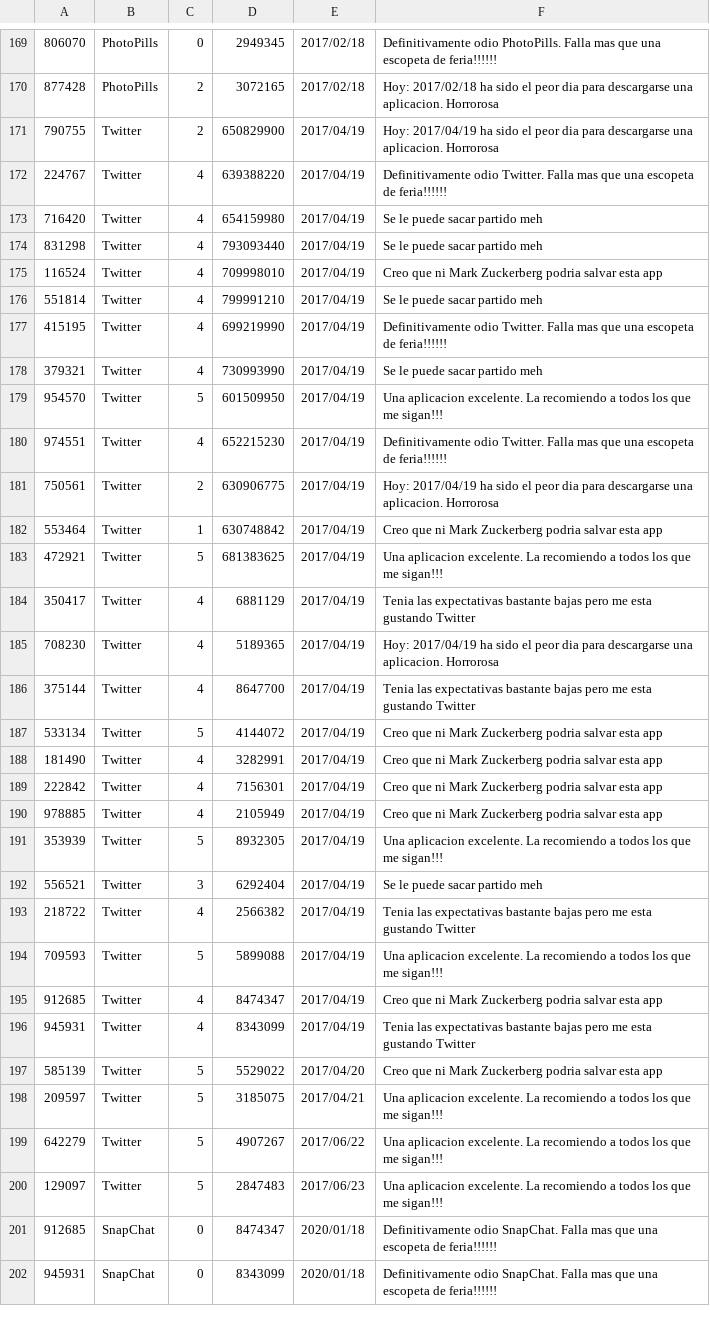
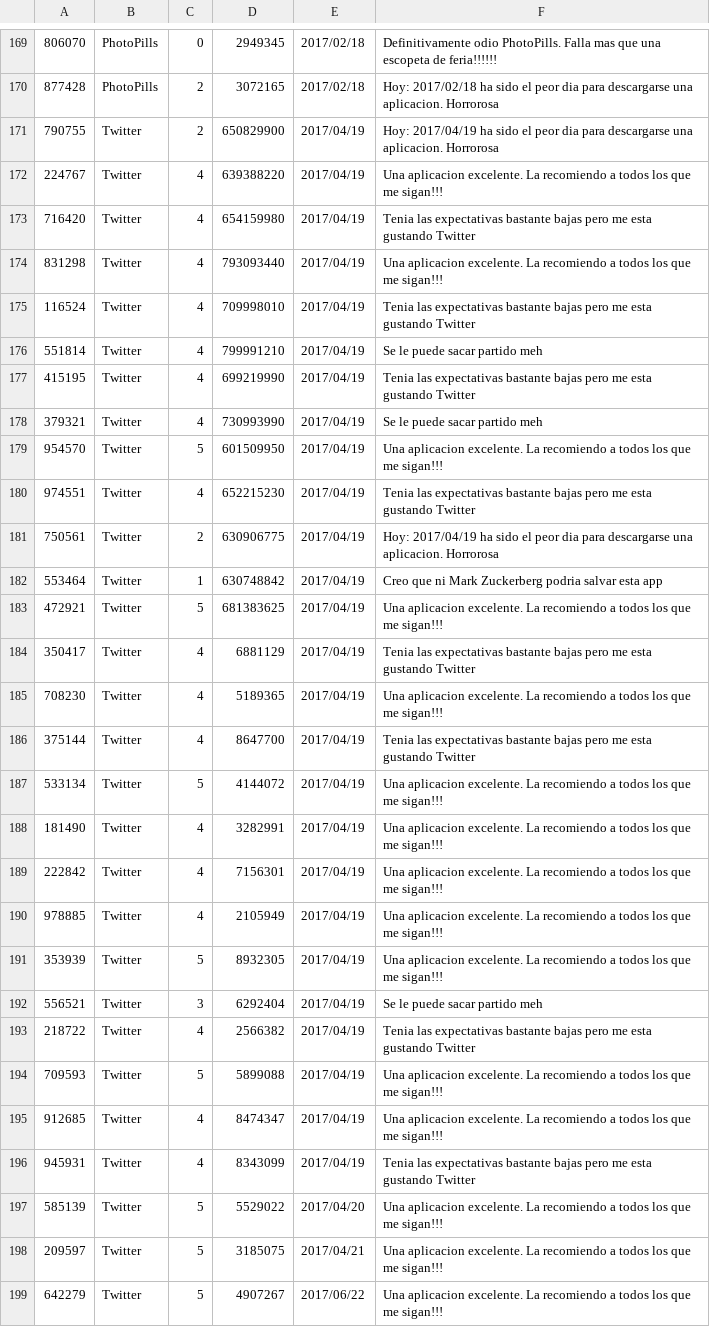
Before and after one commit to AlbertoUAH/Bases-de-datos-SQL, a CSV file: Fichero datos/descarga.csv, drawn as a sheet; only a part is shown, gaps mark what is left out; the shorter side is filled out with more unchanged rows.

```diff
--- a/Fichero datos/descarga.csv
+++ b/Fichero datos/descarga.csv
@@ -171,11 +171,11 @@
 790755,Twitter,2,650829900,2017/04/19,Hoy: 2017/04/19 ha sido el peor dia para descargarse una aplicacion. Horrorosa
-224767,Twitter,4,639388220,2017/04/19,Definitivamente odio Twitter. Falla mas que una escopeta de feria!!!!!!
-716420,Twitter,4,654159980,2017/04/19,Se le puede sacar partido meh
-831298,Twitter,4,793093440,2017/04/19,Se le puede sacar partido meh
-116524,Twitter,4,709998010,2017/04/19,Creo que ni Mark Zuckerberg podria salvar esta app
+224767,Twitter,4,639388220,2017/04/19,Una aplicacion excelente. La recomiendo a todos los que me sigan!!!
+716420,Twitter,4,654159980,2017/04/19,Tenia las expectativas bastante bajas pero me esta gustando Twitter
+831298,Twitter,4,793093440,2017/04/19,Una aplicacion excelente. La recomiendo a todos los que me sigan!!!
+116524,Twitter,4,709998010,2017/04/19,Tenia las expectativas bastante bajas pero me esta gustando Twitter
 551814,Twitter,4,799991210,2017/04/19,Se le puede sacar partido meh
-415195,Twitter,4,699219990,2017/04/19,Definitivamente odio Twitter. Falla mas que una escopeta de feria!!!!!!
+415195,Twitter,4,699219990,2017/04/19,Tenia las expectativas bastante bajas pero me esta gustando Twitter
 379321,Twitter,4,730993990,2017/04/19,Se le puede sacar partido meh
 954570,Twitter,5,601509950,2017/04/19,Una aplicacion excelente. La recomiendo a todos los que me sigan!!!
-974551,Twitter,4,652215230,2017/04/19,Definitivamente odio Twitter. Falla mas que una escopeta de feria!!!!!!
+974551,Twitter,4,652215230,2017/04/19,Tenia las expectativas bastante bajas pero me esta gustando Twitter
 750561,Twitter,2,630906775,2017/04/19,Hoy: 2017/04/19 ha sido el peor dia para descargarse una aplicacion. Horrorosa
@@ -184,8 +184,8 @@
 350417,Twitter,4,6881129,2017/04/19,Tenia las expectativas bastante bajas pero me esta gustando Twitter
-708230,Twitter,4,5189365,2017/04/19,Hoy: 2017/04/19 ha sido el peor dia para descargarse una aplicacion. Horrorosa
+708230,Twitter,4,5189365,2017/04/19,Una aplicacion excelente. La recomiendo a todos los que me sigan!!!
 375144,Twitter,4,8647700,2017/04/19,Tenia las expectativas bastante bajas pero me esta gustando Twitter
-533134,Twitter,5,4144072,2017/04/19,Creo que ni Mark Zuckerberg podria salvar esta app
-181490,Twitter,4,3282991,2017/04/19,Creo que ni Mark Zuckerberg podria salvar esta app
-222842,Twitter,4,7156301,2017/04/19,Creo que ni Mark Zuckerberg podria salvar esta app
-978885,Twitter,4,2105949,2017/04/19,Creo que ni Mark Zuckerberg podria salvar esta app
+533134,Twitter,5,4144072,2017/04/19,Una aplicacion excelente. La recomiendo a todos los que me sigan!!!
+181490,Twitter,4,3282991,2017/04/19,Una aplicacion excelente. La recomiendo a todos los que me sigan!!!
+222842,Twitter,4,7156301,2017/04/19,Una aplicacion excelente. La recomiendo a todos los que me sigan!!!
+978885,Twitter,4,2105949,2017/04/19,Una aplicacion excelente. La recomiendo a todos los que me sigan!!!
 353939,Twitter,5,8932305,2017/04/19,Una aplicacion excelente. La recomiendo a todos los que me sigan!!!
@@ -194,5 +194,5 @@
 709593,Twitter,5,5899088,2017/04/19,Una aplicacion excelente. La recomiendo a todos los que me sigan!!!
-912685,Twitter,4,8474347,2017/04/19,Creo que ni Mark Zuckerberg podria salvar esta app
+912685,Twitter,4,8474347,2017/04/19,Una aplicacion excelente. La recomiendo a todos los que me sigan!!!
 945931,Twitter,4,8343099,2017/04/19,Tenia las expectativas bastante bajas pero me esta gustando Twitter
-585139,Twitter,5,5529022,2017/04/20,Creo que ni Mark Zuckerberg podria salvar esta app
+585139,Twitter,5,5529022,2017/04/20,Una aplicacion excelente. La recomiendo a todos los que me sigan!!!
 209597,Twitter,5,3185075,2017/04/21,Una aplicacion excelente. La recomiendo a todos los que me sigan!!!
```
Also changed, not shown: 3 other files.
